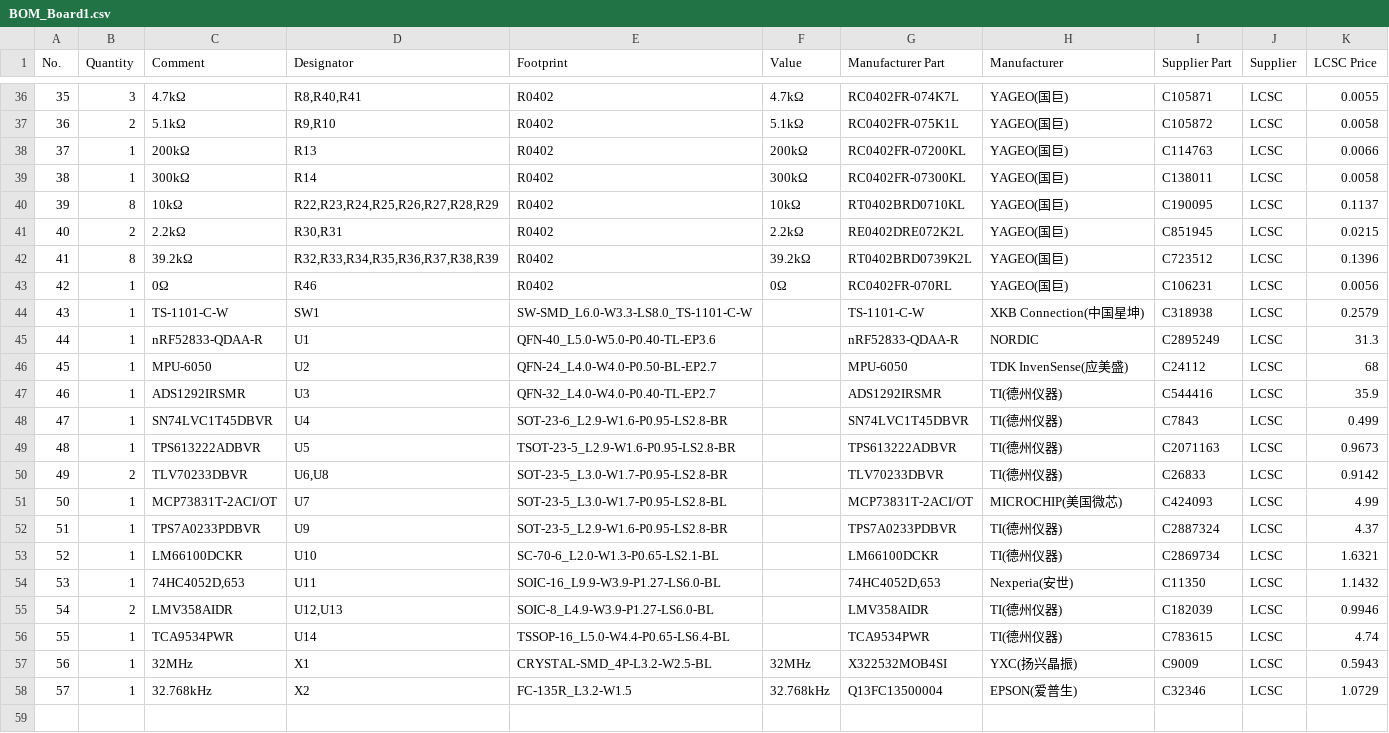
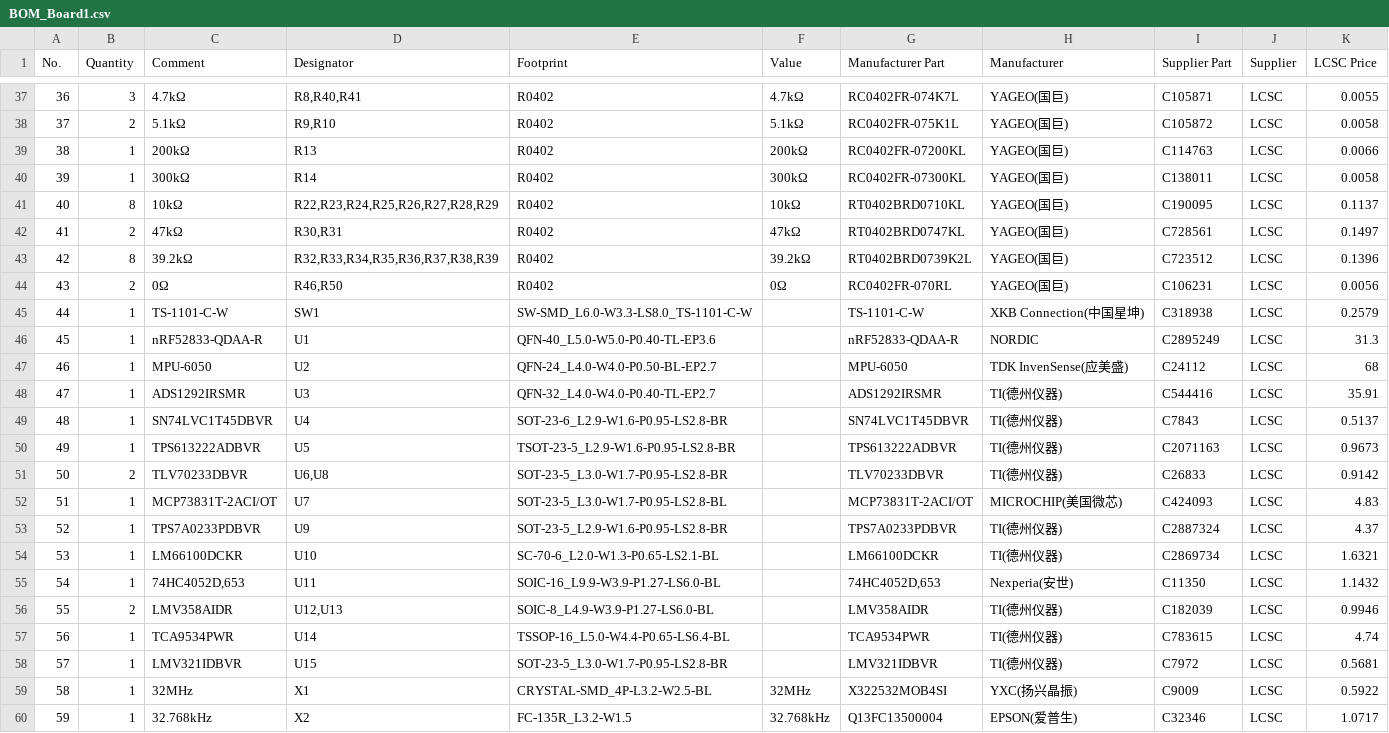
Before and after one commit to FoxyLabCC/tail-tip, a CSV file: hardware/exports/bom/BOM_Board1.csv, drawn as a sheet; only a part is shown, gaps mark what is left out; addresses are those after the commit; the diff covers the shown part only; the diff names each change by its address in the sheet, - before the commit and + after, or states it on an @@ line.

```diff
--- a/hardware/exports/bom/BOM_Board1.csv
+++ b/hardware/exports/bom/BOM_Board1.csv
@@ column A (No.) renumbered from row 33 down @@
-C42 (Comment): 2.2kΩ
+C42 (Comment): 47kΩ
-F42 (Value): 2.2kΩ
+F42 (Value): 47kΩ
-G42 (Manufacturer Part): RE0402DRE072K2L
+G42 (Manufacturer Part): RT0402BRD0747KL
-I42 (Supplier Part): C851945
+I42 (Supplier Part): C728561
-K42 (LCSC Price): 0.0215
+K42 (LCSC Price): 0.1497
-B44 (Quantity): 1
+B44 (Quantity): 2
-D44 (Designator): R46
+D44 (Designator): R46,R50
-K48 (LCSC Price): 35.9
+K48 (LCSC Price): 35.91
-K49 (LCSC Price): 0.499
+K49 (LCSC Price): 0.5137
-K52 (LCSC Price): 4.99
+K52 (LCSC Price): 4.83
+row 58: 57 | 1 | LMV321IDBVR | U15 | SOT-23-5_L3.0-W1.7-P0.95-LS2.8-BR |  | LMV321IDBVR | TI(德州仪器) | C7972 | LCSC | 0.5681
-K59 (LCSC Price): 0.5943
+K59 (LCSC Price): 0.5922
-K60 (LCSC Price): 1.0729
+K60 (LCSC Price): 1.0717
```
Also changed, not shown: 1 added row and 17 edited cells elsewhere in this file, 7 other files.
